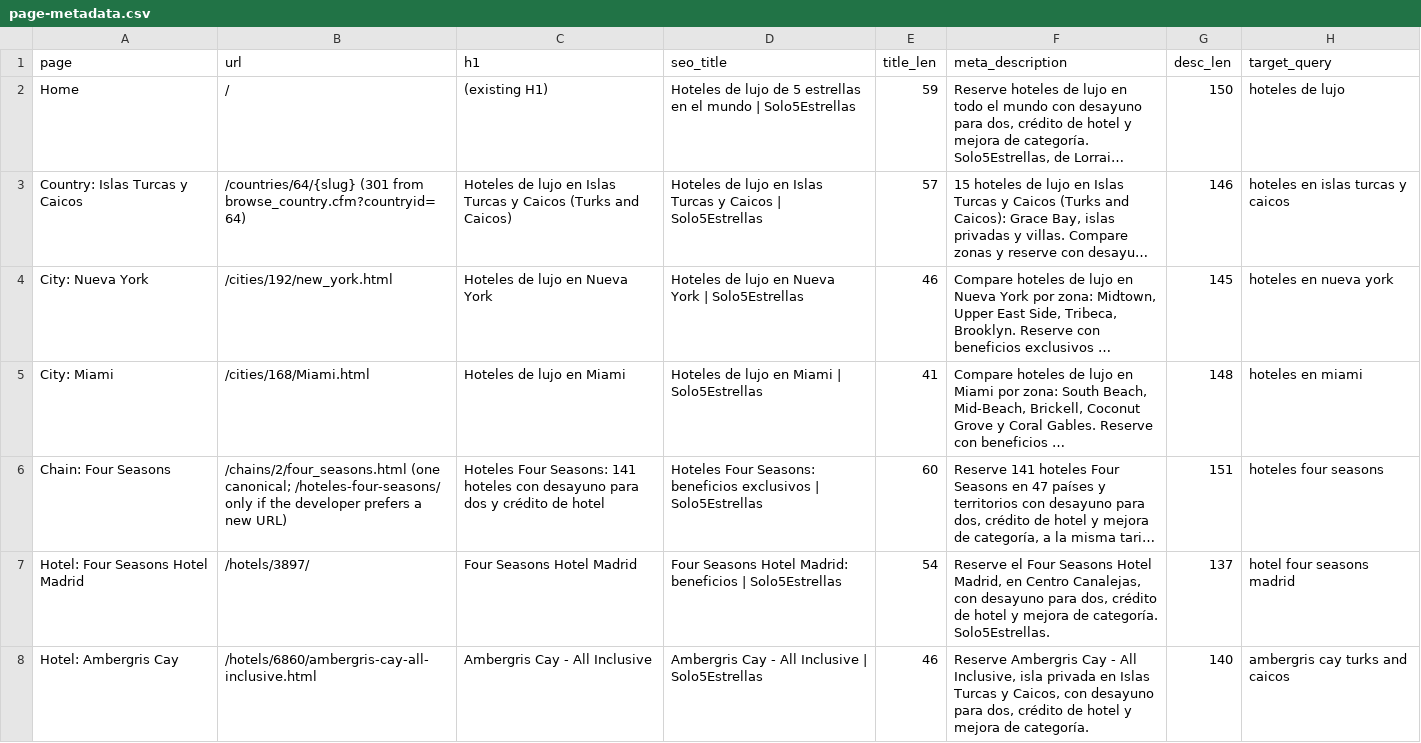
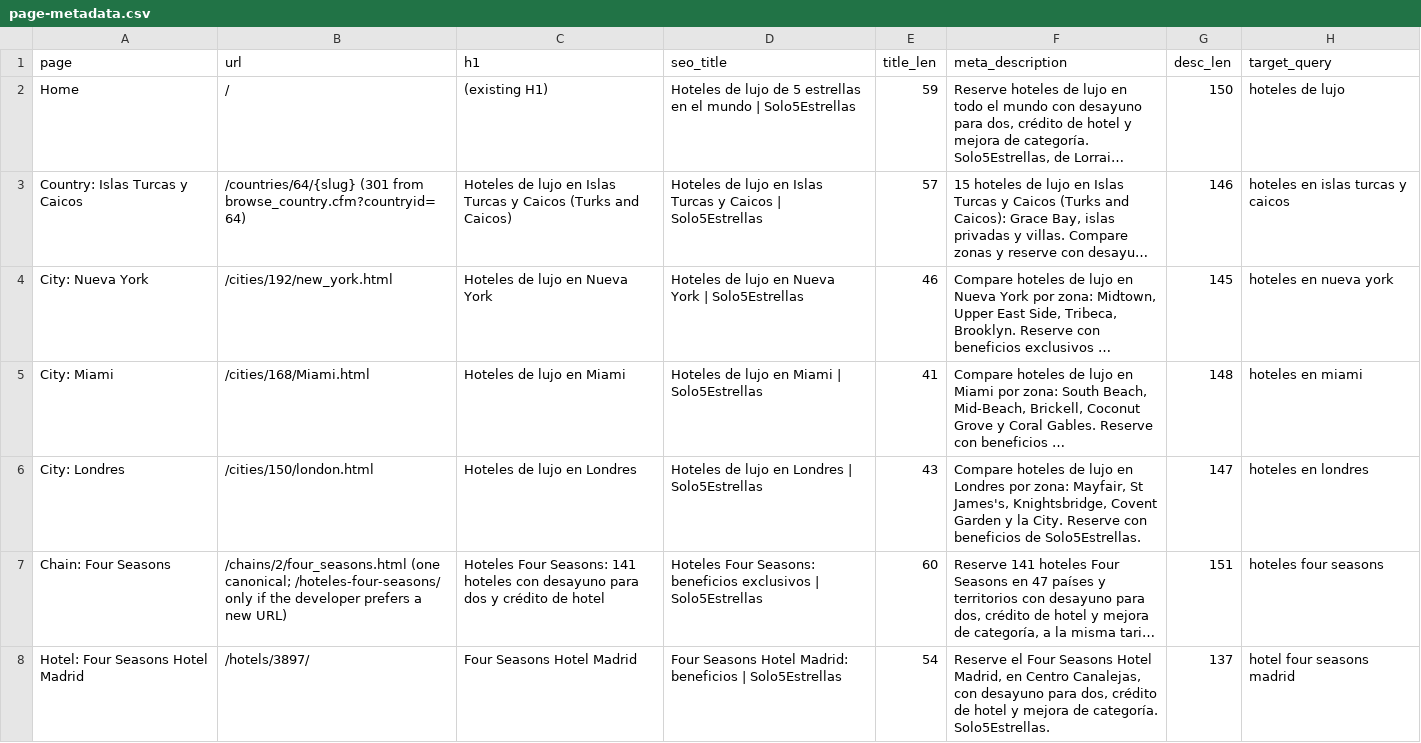
Before and after one commit to Vincenzo182631/solo5estrellas.com, a CSV file: content/page-metadata.csv, drawn as a sheet; only a part is shown; the shorter side is filled out with more unchanged rows; long unchanged cells end in …; the diff names each change by its address in the sheet, - before the commit and + after, or states it on an @@ line.

```diff
--- a/content/page-metadata.csv
+++ b/content/page-metadata.csv
+row 6: City: Londres | /cities/150/london.html | Hoteles de lujo en Londres | Hoteles de lujo en Londres | Solo5Estrellas | 43 | Compare hoteles de lujo en Londres por zona: Mayfair, St James's, Knightsbridge, Covent Garden y la City. Reserve con beneficios de Solo5Estrellas. | 147 | hoteles en londres
```
Also changed, not shown: 6 other files.
